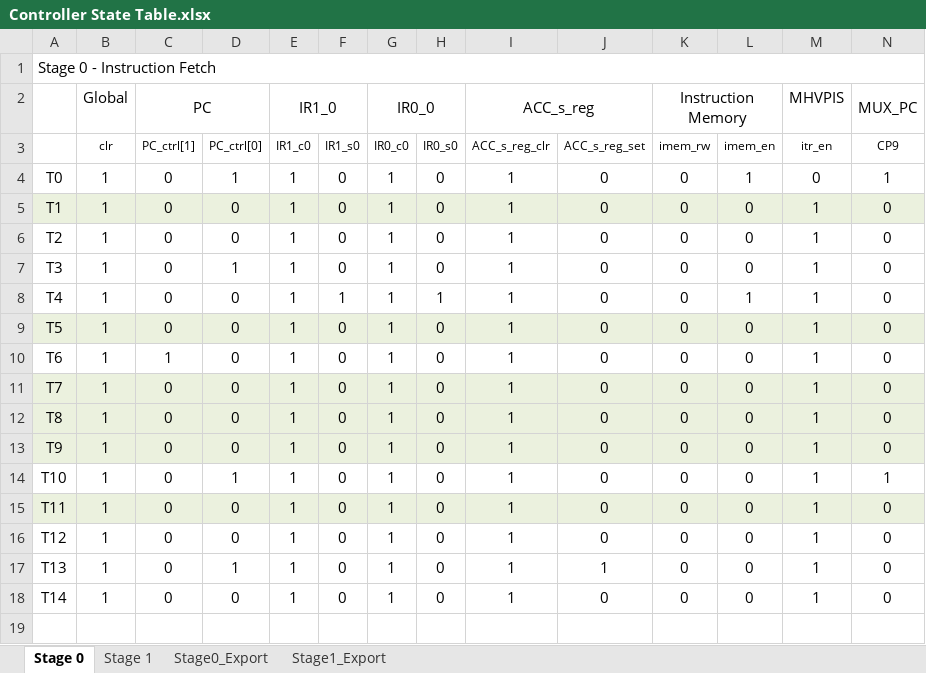
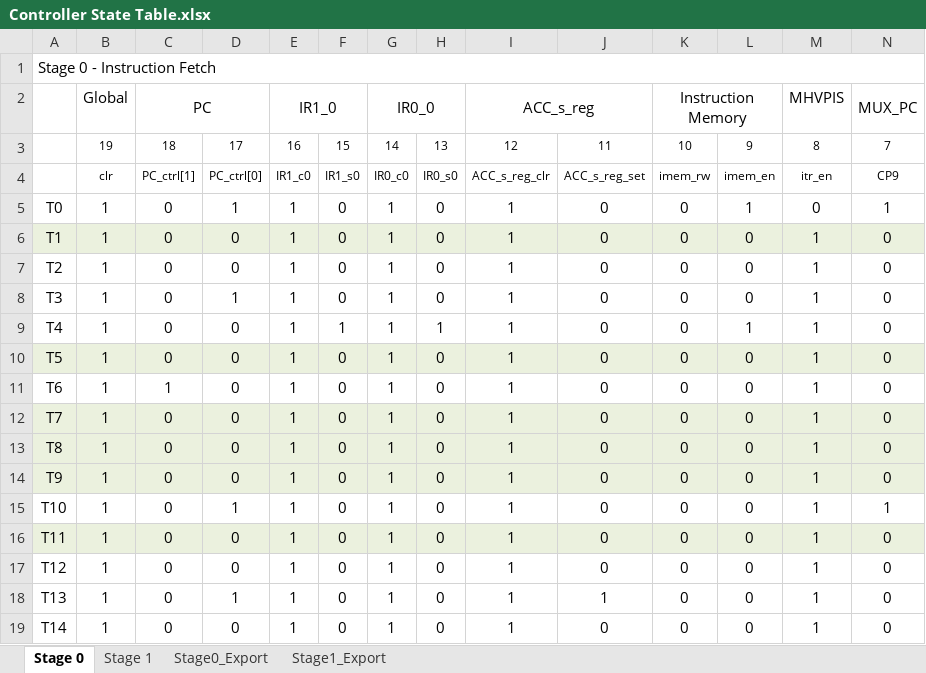
Before and after one commit to iter-glitter/Comp, an Excel workbook: Documentation/Controller State Table.xlsx, sheet Stage 0, drawn as a sheet; only a part is shown; values as stored, in another font and other column widths than the file's, no borders; rows hold the shown columns only; the diff names each change by its address in the sheet, - before the commit and + after, or states it on an @@ line.

```diff
--- a/Documentation/Controller State Table.xlsx (sheet Stage 0)
+++ b/Documentation/Controller State Table.xlsx (sheet Stage 0)
+row 3:  | 19 | 18 | 17 | 16 | 15 | 14 | 13 | 12 | 11 | 10 | 9 | 8 | 7
```
Also changed, not shown: sheet Stage 1, 32 other files.
